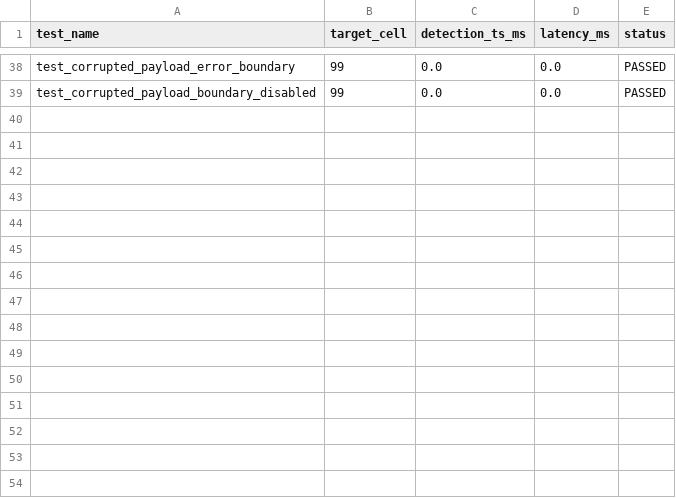
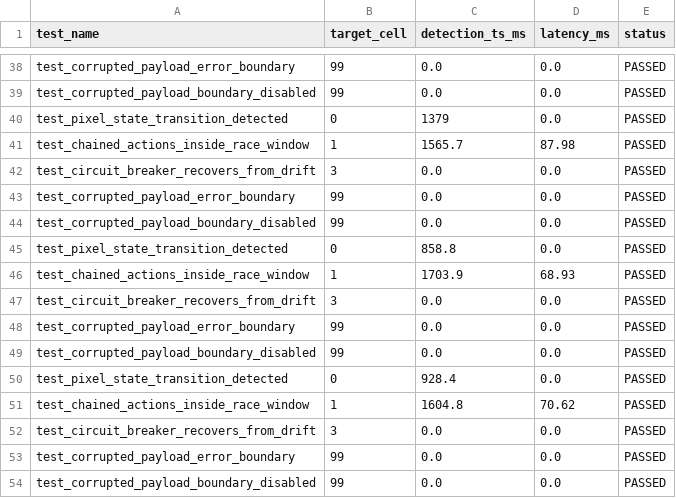
Before and after one commit to vaishnavitelaprolu30/frugal, a CSV file: q1_canvas_race/artifacts/timing_metrics.csv, drawn as a sheet; only a part is shown, gaps mark what is left out; the diff names each change by its address in the sheet, - before the commit and + after, or states it on an @@ line.

```diff
--- a/q1_canvas_race/artifacts/timing_metrics.csv
+++ b/q1_canvas_race/artifacts/timing_metrics.csv
+row 40: test_pixel_state_transition_detected | 0 | 1379 | 0.0 | PASSED
+row 41: test_chained_actions_inside_race_window | 1 | 1565.7 | 87.98 | PASSED
+row 42: test_circuit_breaker_recovers_from_drift | 3 | 0.0 | 0.0 | PASSED
+row 43: test_corrupted_payload_error_boundary | 99 | 0.0 | 0.0 | PASSED
+row 44: test_corrupted_payload_boundary_disabled | 99 | 0.0 | 0.0 | PASSED
+row 45: test_pixel_state_transition_detected | 0 | 858.8 | 0.0 | PASSED
+row 46: test_chained_actions_inside_race_window | 1 | 1703.9 | 68.93 | PASSED
+row 47: test_circuit_breaker_recovers_from_drift | 3 | 0.0 | 0.0 | PASSED
+row 48: test_corrupted_payload_error_boundary | 99 | 0.0 | 0.0 | PASSED
+row 49: test_corrupted_payload_boundary_disabled | 99 | 0.0 | 0.0 | PASSED
+row 50: test_pixel_state_transition_detected | 0 | 928.4 | 0.0 | PASSED
+row 51: test_chained_actions_inside_race_window | 1 | 1604.8 | 70.62 | PASSED
+row 52: test_circuit_breaker_recovers_from_drift | 3 | 0.0 | 0.0 | PASSED
+row 53: test_corrupted_payload_error_boundary | 99 | 0.0 | 0.0 | PASSED
+row 54: test_corrupted_payload_boundary_disabled | 99 | 0.0 | 0.0 | PASSED
```
Also changed, not shown: 20 other files.
